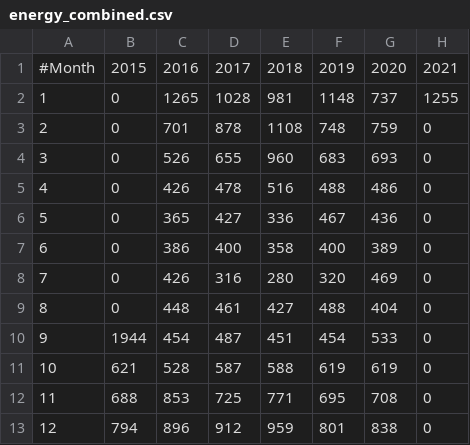
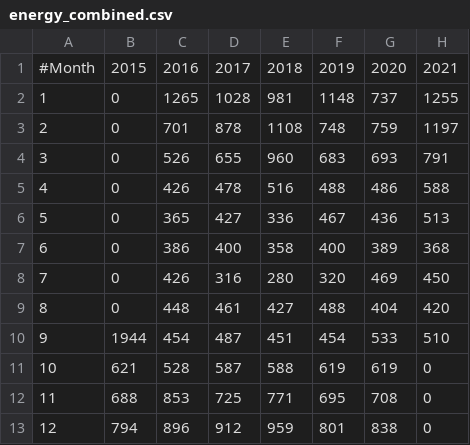
Before and after one commit to fredrikbondesson/fredrikbondesson.github.io, a CSV file: data/energy_combined.csv, drawn as a sheet.

```diff
--- a/data/energy_combined.csv
+++ b/data/energy_combined.csv
@@ -2,10 +2,10 @@
 1,        0,1265,1028,981,1148,737,1255
-2,        0,701,878,1108,748,759,0
-3,        0,526,655,960,683,693,0
-4,        0,426,478,516,488,486,0
-5,        0,365,427,336,467,436,0
-6,        0,386,400,358,400,389,0
-7,        0,426,316,280,320,469,0
-8,        0,448,461,427,488,404,0
-9,        1944,454,487,451,454,533,0
+2,        0,701,878,1108,748,759,1197
+3,        0,526,655,960,683,693,791
+4,        0,426,478,516,488,486,588
+5,        0,365,427,336,467,436,513
+6,        0,386,400,358,400,389,368
+7,        0,426,316,280,320,469,450
+8,        0,448,461,427,488,404,420
+9,        1944,454,487,451,454,533,510
 10,       621,528,587,588,619,619,0
```
Also changed, not shown: data/energy_monthly.csv, data/smhi_opendata_goteborg_71420.csv, 20 other files.
